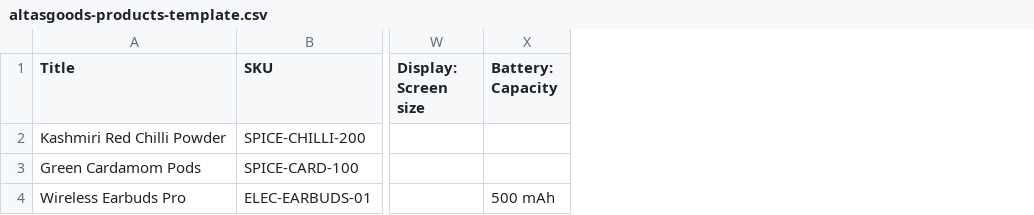
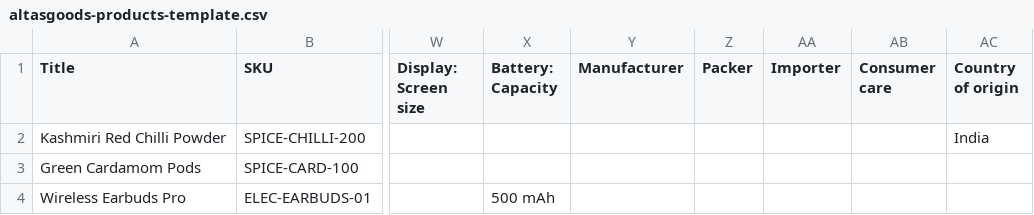
Before and after one commit to dhruvquantafons/altasgoods, a CSV file: apps/web/public/templates/altasgoods-products-template.csv, drawn as a sheet; only a part is shown, gaps mark what is left out; the diff names each change by its address in the sheet, - before the commit and + after, or states it on an @@ line.

```diff
--- a/apps/web/public/templates/altasgoods-products-template.csv
+++ b/apps/web/public/templates/altasgoods-products-template.csv
+column Y (Manufacturer), empty
+column Z (Packer), empty
+column AA (Importer), empty
+column AB (Consumer care), empty
+column AC (Country of origin), row 2: India
```
Also changed, not shown: 29 other files.
